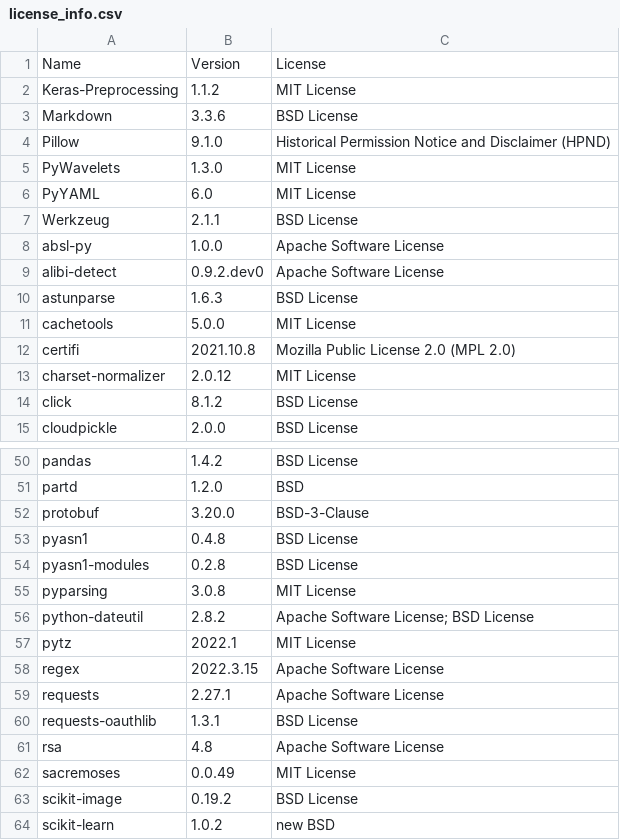
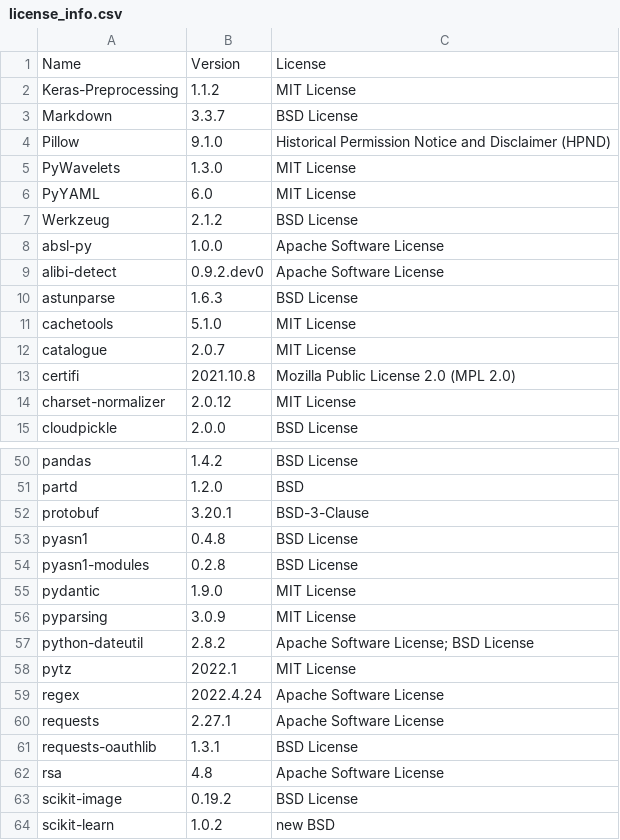
Before and after one commit to SeldonIO/alibi-detect, a CSV file: licenses/license_info.csv, drawn as a sheet; only a part is shown, gaps mark what is left out; the diff covers the shown part only.

```diff
--- a/licenses/license_info.csv
+++ b/licenses/license_info.csv
@@ -2,3 +2,3 @@
 "Keras-Preprocessing","1.1.2","MIT License"
-"Markdown","3.3.6","BSD License"
+"Markdown","3.3.7","BSD License"
 "Pillow","9.1.0","Historical Permission Notice and Disclaimer (HPND)"
@@ -6,3 +6,3 @@
 "PyYAML","6.0","MIT License"
-"Werkzeug","2.1.1","BSD License"
+"Werkzeug","2.1.2","BSD License"
 "absl-py","1.0.0","Apache Software License"
@@ -10,6 +10,6 @@
 "astunparse","1.6.3","BSD License"
-"cachetools","5.0.0","MIT License"
+"cachetools","5.1.0","MIT License"
+"catalogue","2.0.7","MIT License"
 "certifi","2021.10.8","Mozilla Public License 2.0 (MPL 2.0)"
 "charset-normalizer","2.0.12","MIT License"
-"click","8.1.2","BSD License"
 "cloudpickle","2.0.0","BSD License"
@@ -51,9 +51,10 @@
 "partd","1.2.0","BSD"
-"protobuf","3.20.0","BSD-3-Clause"
+"protobuf","3.20.1","BSD-3-Clause"
 "pyasn1","0.4.8","BSD License"
 "pyasn1-modules","0.2.8","BSD License"
-"pyparsing","3.0.8","MIT License"
+"pydantic","1.9.0","MIT License"
+"pyparsing","3.0.9","MIT License"
 "python-dateutil","2.8.2","Apache Software License; BSD License"
 "pytz","2022.1","MIT License"
-"regex","2022.3.15","Apache Software License"
+"regex","2022.4.24","Apache Software License"
 "requests","2.27.1","Apache Software License"
@@ -61,3 +62,2 @@
 "rsa","4.8","Apache Software License"
-"sacremoses","0.0.49","MIT License"
 "scikit-image","0.19.2","BSD License"
```
Also changed, not shown: 1 added row and 14 edited cells elsewhere in this file, licenses/license_info.no_versions.csv, 12 other files.
